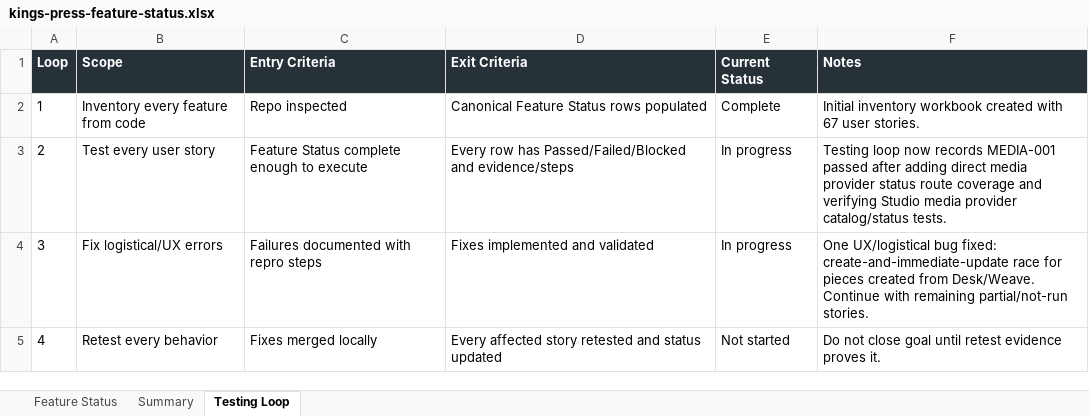
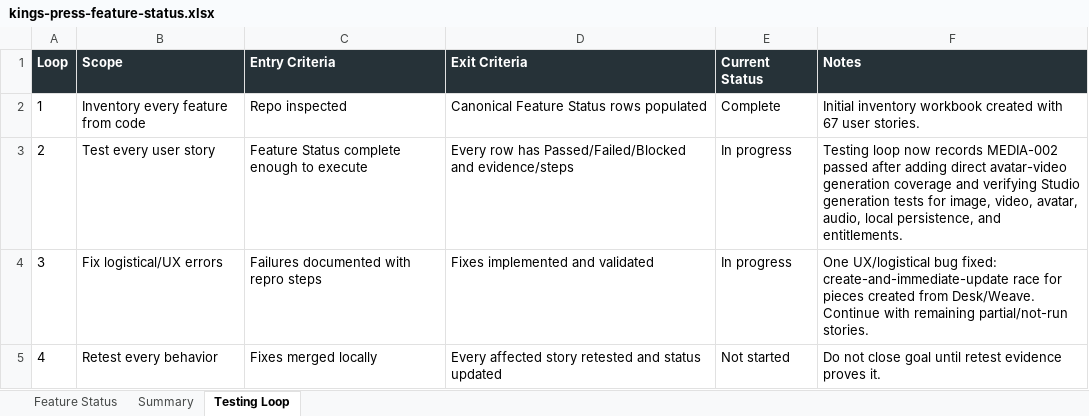
Before and after one commit to Transformation-Agency/pillar-press, an Excel workbook: docs/kings-press-feature-status.xlsx, sheet Testing Loop, drawn as a sheet; values as stored, in another font and other column widths than the file's, no borders; the diff names each change by its address in the sheet, - before the commit and + after, or states it on an @@ line.

Commit message:
Cover Studio avatar generation

```diff
--- a/docs/kings-press-feature-status.xlsx (sheet Testing Loop)
+++ b/docs/kings-press-feature-status.xlsx (sheet Testing Loop)
-F3 (Notes): …now records MEDIA-001 passed after adding direct media provider status route coverage and verifying Studio media provider catalog/status tests.
+F3 (Notes): …now records MEDIA-002 passed after adding direct avatar-video generation coverage and verifying Studio generation tests for image, video, avatar, audio, local persistence, and entitlements.
```
Also changed, not shown: sheet Feature Status, 1 other file.
